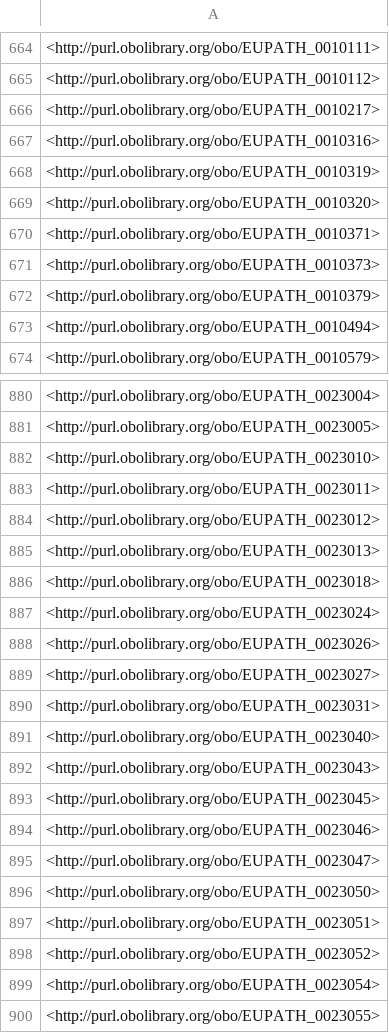
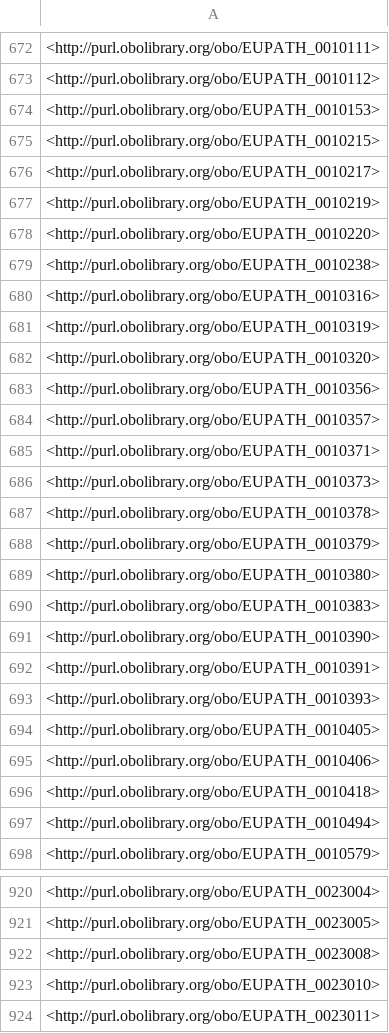
Before and after one commit to VEuPathDB-ontology/VEuPathDB-ontology, a TSV file: build/current-entities.tsv, drawn as a sheet; only a part is shown, gaps mark what is left out; the shorter side is filled out with more unchanged rows; the diff covers the shown part only.

```diff
--- a/build/current-entities.tsv
+++ b/build/current-entities.tsv
@@ -665,3 +673,8 @@
 <http://purl.obolibrary.org/obo/EUPATH_0010112>
+<http://purl.obolibrary.org/obo/EUPATH_0010153>
+<http://purl.obolibrary.org/obo/EUPATH_0010215>
 <http://purl.obolibrary.org/obo/EUPATH_0010217>
+<http://purl.obolibrary.org/obo/EUPATH_0010219>
+<http://purl.obolibrary.org/obo/EUPATH_0010220>
+<http://purl.obolibrary.org/obo/EUPATH_0010238>
 <http://purl.obolibrary.org/obo/EUPATH_0010316>
@@ -669,5 +682,16 @@
 <http://purl.obolibrary.org/obo/EUPATH_0010320>
+<http://purl.obolibrary.org/obo/EUPATH_0010356>
+<http://purl.obolibrary.org/obo/EUPATH_0010357>
 <http://purl.obolibrary.org/obo/EUPATH_0010371>
 <http://purl.obolibrary.org/obo/EUPATH_0010373>
+<http://purl.obolibrary.org/obo/EUPATH_0010378>
 <http://purl.obolibrary.org/obo/EUPATH_0010379>
+<http://purl.obolibrary.org/obo/EUPATH_0010380>
+<http://purl.obolibrary.org/obo/EUPATH_0010383>
+<http://purl.obolibrary.org/obo/EUPATH_0010390>
+<http://purl.obolibrary.org/obo/EUPATH_0010391>
+<http://purl.obolibrary.org/obo/EUPATH_0010393>
+<http://purl.obolibrary.org/obo/EUPATH_0010405>
+<http://purl.obolibrary.org/obo/EUPATH_0010406>
+<http://purl.obolibrary.org/obo/EUPATH_0010418>
 <http://purl.obolibrary.org/obo/EUPATH_0010494>
@@ -881,2 +921,3 @@
 <http://purl.obolibrary.org/obo/EUPATH_0023005>
+<http://purl.obolibrary.org/obo/EUPATH_0023008>
 <http://purl.obolibrary.org/obo/EUPATH_0023010>
```
Also changed, not shown: 36 added rows and 4 removed rows elsewhere in this file, build/multiple-textual-definitions-violation.csv, 6 other files.
